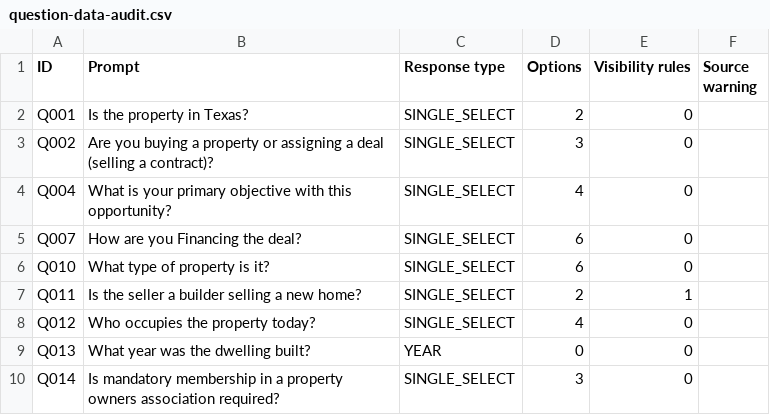
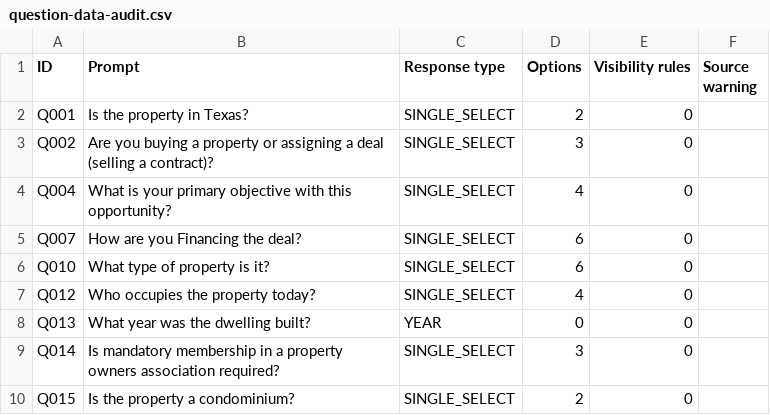
Before and after one commit to hayesmedia/question-tree, a CSV file: docs/question-data-audit.csv, drawn as a sheet; only a part is shown; the shorter side is filled out with more unchanged rows; the diff names each change by its address in the sheet, - before the commit and + after, or states it on an @@ line.

```diff
--- a/docs/question-data-audit.csv
+++ b/docs/question-data-audit.csv
-row 7: Q011 | Is the seller a builder selling a new home? | SINGLE_SELECT | 2 | 1
```
Also changed, not shown: 13 other files.
